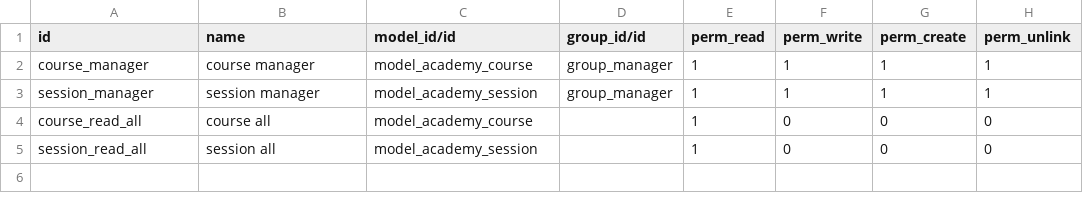
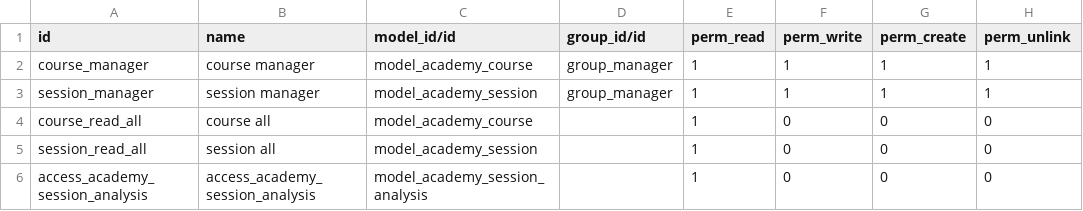
Before and after one commit to tfr-odoo/training, a CSV file: academy/security/ir.model.access.csv, drawn as a sheet; the diff names each change by its address in the sheet, - before the commit and + after, or states it on an @@ line.

```diff
--- a/academy/security/ir.model.access.csv
+++ b/academy/security/ir.model.access.csv
+row 6: access_academy_session_analysis | access_academy_session_analysis | model_academy_session_analysis |  | 1 | 0 | 0 | 0
```
Also changed, not shown: 6 other files.
